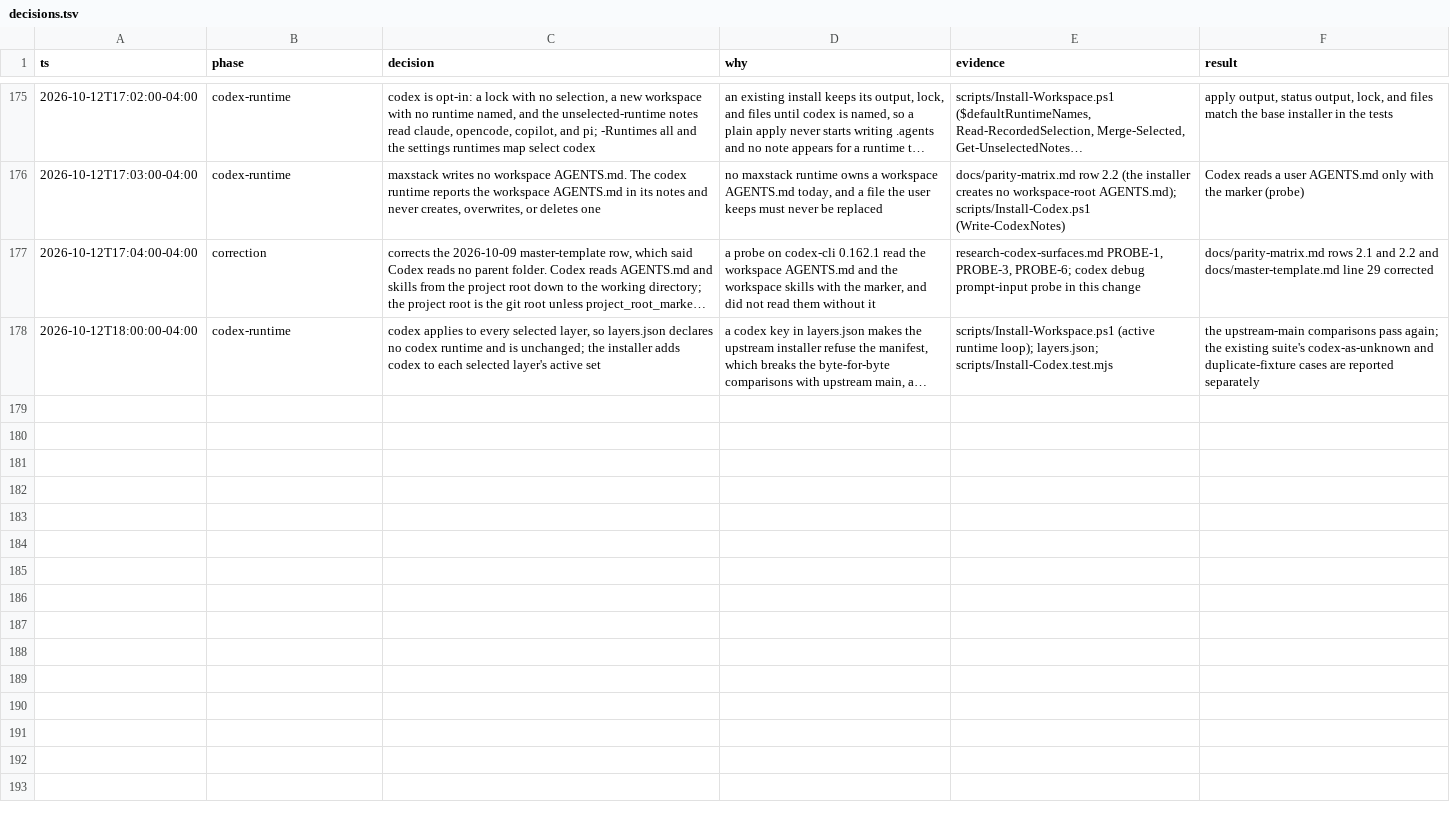
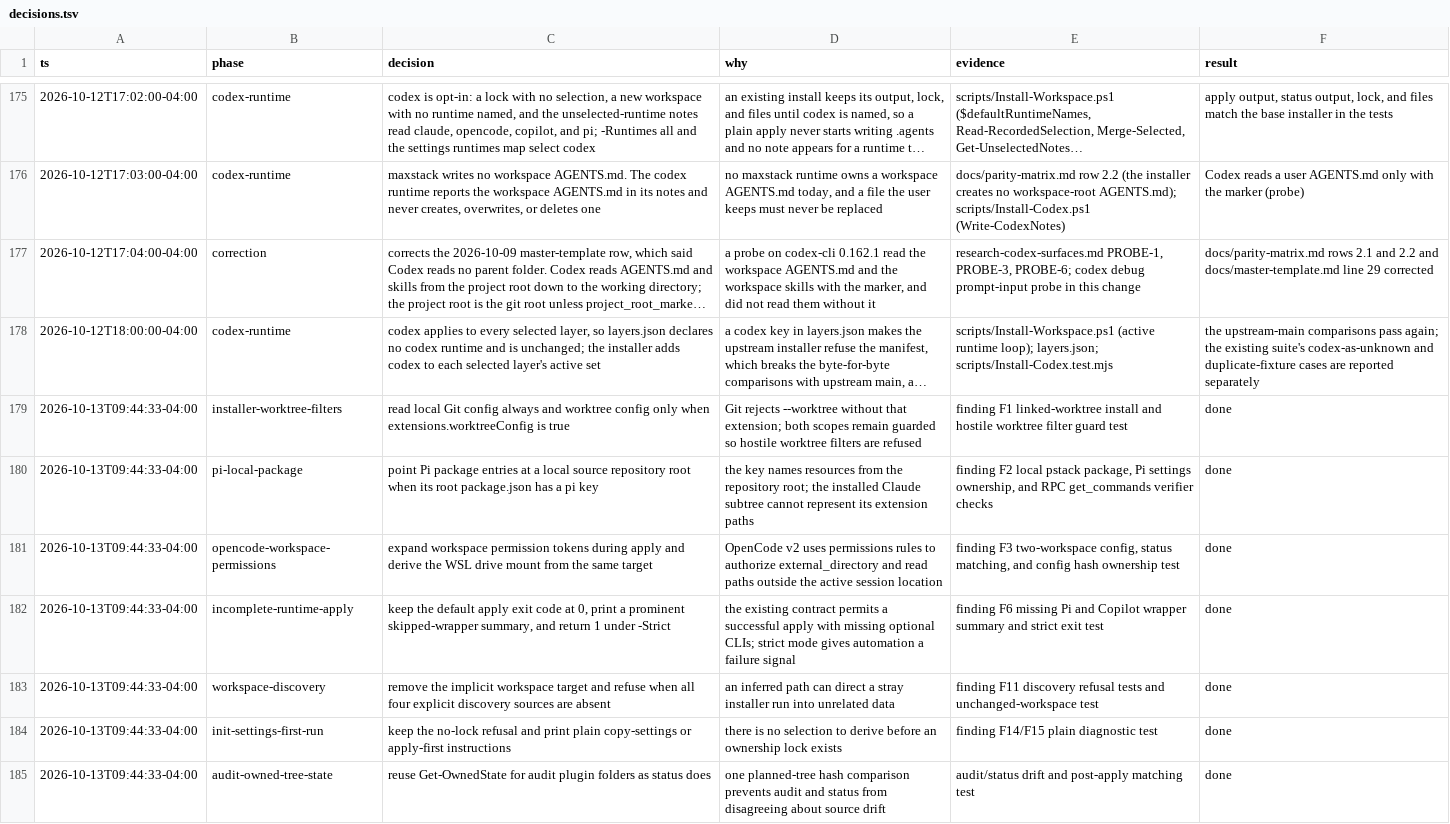
Before and after one commit to simpsonm09-org/simpsonm09-maxstack, a TSV file: docs/decisions.tsv, drawn as a sheet; only a part is shown, gaps mark what is left out; long unchanged cells end in …; the diff names each change by its address in the sheet, - before the commit and + after, or states it on an @@ line.

```diff
--- a/docs/decisions.tsv
+++ b/docs/decisions.tsv
+row 179: 2026-10-13T09:44:33-04:00 | installer-worktree-filters | read local Git config always and worktree config only when extensions.worktreeConfig is true | Git rejects --worktree without that extension; both scopes remain guarded so hostile worktree filters are refused | finding F1 linked-worktree install and hostile worktree filter guard test | done
+row 180: 2026-10-13T09:44:33-04:00 | pi-local-package | point Pi package entries at a local source repository root when its root package.json has a pi key | the key names resources from the repository root; the installed Claude subtree cannot represent its extension paths | finding F2 local pstack package, Pi settings ownership, and RPC get_commands verifier checks | done
+row 181: 2026-10-13T09:44:33-04:00 | opencode-workspace-permissions | expand workspace permission tokens during apply and derive the WSL drive mount from the same target | OpenCode v2 uses permissions rules to authorize external_directory and read paths outside the active session location | finding F3 two-workspace config, status matching, and config hash ownership test | done
+row 182: 2026-10-13T09:44:33-04:00 | incomplete-runtime-apply | keep the default apply exit code at 0, print a prominent skipped-wrapper summary, and return 1 under -Strict | the existing contract permits a successful apply with missing optional CLIs; strict mode gives automation a failure signal | finding F6 missing Pi and Copilot wrapper summary and strict exit test | done
+row 183: 2026-10-13T09:44:33-04:00 | workspace-discovery | remove the implicit workspace target and refuse when all four explicit discovery sources are absent | an inferred path can direct a stray installer run into unrelated data | finding F11 discovery refusal tests and unchanged-workspace test | done
+row 184: 2026-10-13T09:44:33-04:00 | init-settings-first-run | keep the no-lock refusal and print plain copy-settings or apply-first instructions | there is no selection to derive before an ownership lock exists | finding F14/F15 plain diagnostic test | done
+row 185: 2026-10-13T09:44:33-04:00 | audit-owned-tree-state | reuse Get-OwnedState for audit plugin folders as status does | one planned-tree hash comparison prevents audit and status from disagreeing about source drift | audit/status drift and post-apply matching test | done
```
Also changed, not shown: 35 other files.
